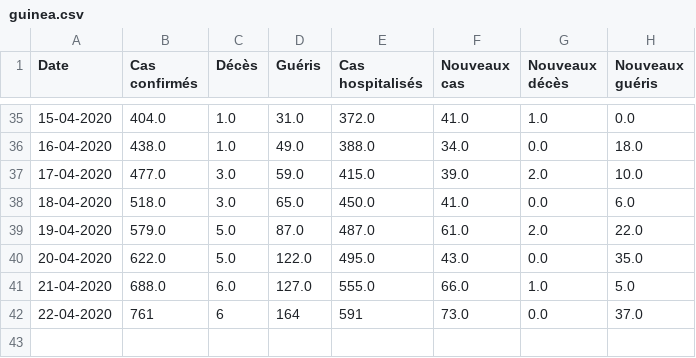
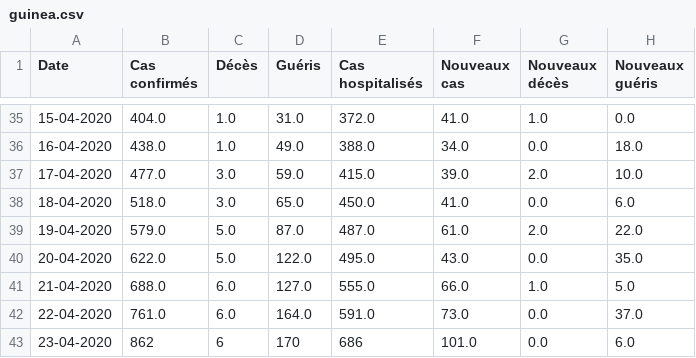
Before and after one commit to ATidiane/Covid-19-Guinea, a CSV file: data/guinea.csv, drawn as a sheet; only a part is shown, gaps mark what is left out.

Commit message:
automatic update of data and graphs

```diff
--- a/data/guinea.csv
+++ b/data/guinea.csv
@@ -41,2 +41,3 @@ Date,Cas confirmés,Décès,Guéris,Cas hospitalisés,Nouveaux cas,Nouveaux déc
 21-04-2020,688.0,6.0,127.0,555.0,66.0,1.0,5.0
-22-04-2020,761,6,164,591,73.0,0.0,37.0
+22-04-2020,761.0,6.0,164.0,591.0,73.0,0.0,37.0
+23-04-2020,862,6,170,686,101.0,0.0,6.0
```
Also changed, not shown: 3 other files.
